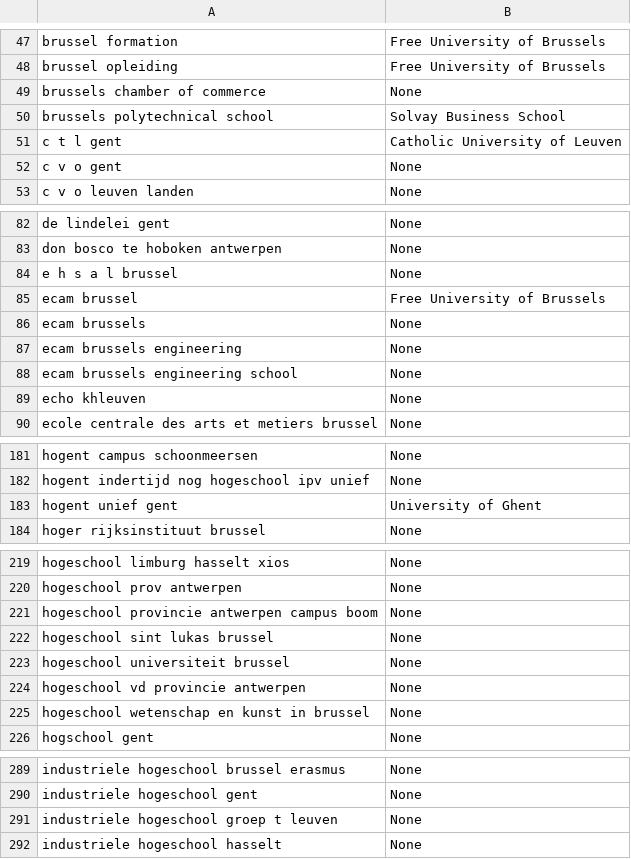
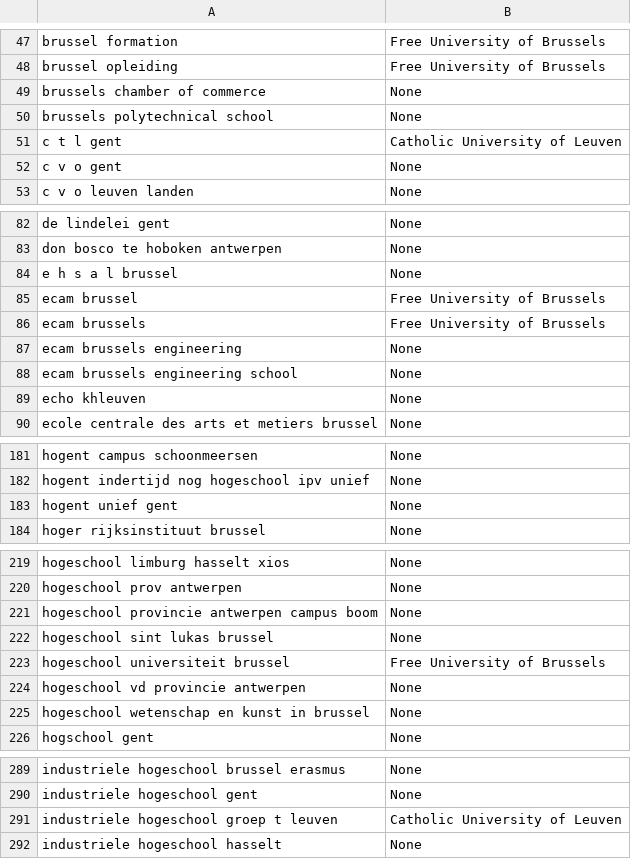
Before and after one commit to RubenPants/SemiSupervisedClustering, a TSV file: demos/projector/demo_emb_init/metadata.tsv, drawn as a sheet; only a part is shown, gaps mark what is left out; the diff covers the shown part only.

```diff
--- a/demos/projector/demo_emb_init/metadata.tsv
+++ b/demos/projector/demo_emb_init/metadata.tsv
@@ -49,3 +49,3 @@ brussel opleiding	Free University of Brussels
 brussels chamber of commerce	None
-brussels polytechnical school	Solvay Business School
+brussels polytechnical school	None
 c t l gent	Catholic University of Leuven
@@ -85,3 +85,3 @@ e h s a l brussel	None
 ecam brussel	Free University of Brussels
-ecam brussels	None
+ecam brussels	Free University of Brussels
 ecam brussels engineering	None
@@ -182,3 +182,3 @@ hogent campus schoonmeersen	None
 hogent indertijd nog hogeschool ipv unief	None
-hogent unief gent	University of Ghent
+hogent unief gent	None
 hoger rijksinstituut brussel	None
@@ -222,3 +222,3 @@ hogeschool provincie antwerpen campus boom	None
 hogeschool sint lukas brussel	None
-hogeschool universiteit brussel	None
+hogeschool universiteit brussel	Free University of Brussels
 hogeschool vd provincie antwerpen	None
@@ -290,3 +290,3 @@ industriele hogeschool brussel erasmus	None
 industriele hogeschool gent	None
-industriele hogeschool groep t leuven	None
+industriele hogeschool groep t leuven	Catholic University of Leuven
 industriele hogeschool hasselt	None
```
Also changed, not shown: 27 edited cells elsewhere in this file, 17 other files.
